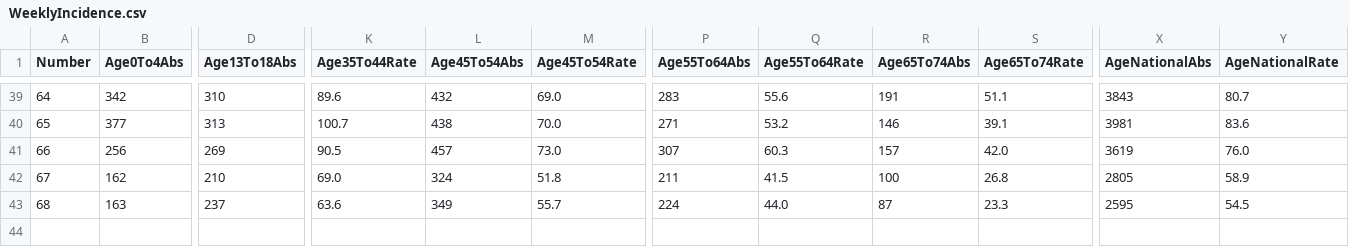
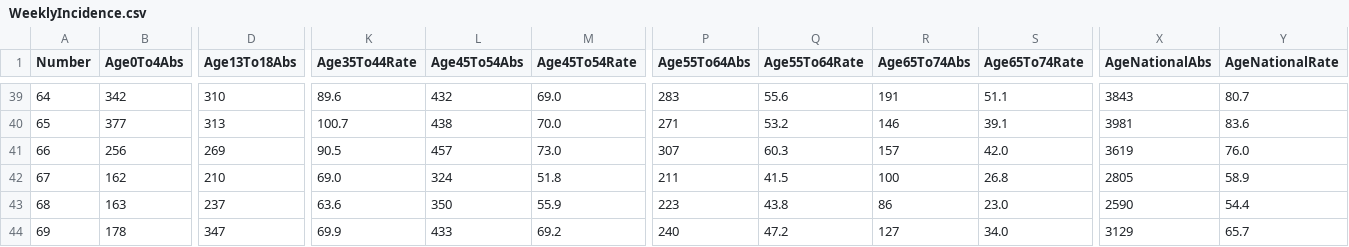
Before and after one commit to isag-covid19/covid19-dataextracts, a CSV file: WeeklyEpidemiology/WeeklyIncidence.csv, drawn as a sheet; only a part is shown, gaps mark what is left out; rows hold the shown columns only; the diff names each change by its address in the sheet, - before the commit and + after, or states it on an @@ line.

```diff
--- a/WeeklyEpidemiology/WeeklyIncidence.csv
+++ b/WeeklyEpidemiology/WeeklyIncidence.csv
-L43 (Age45To54Abs): 349
+L43 (Age45To54Abs): 350
-M43 (Age45To54Rate): 55.7
+M43 (Age45To54Rate): 55.9
-P43 (Age55To64Abs): 224
+P43 (Age55To64Abs): 223
-Q43 (Age55To64Rate): 44.0
+Q43 (Age55To64Rate): 43.8
-R43 (Age65To74Abs): 87
+R43 (Age65To74Abs): 86
-S43 (Age65To74Rate): 23.3
+S43 (Age65To74Rate): 23.0
-X43 (AgeNationalAbs): 2595
+X43 (AgeNationalAbs): 2590
-Y43 (AgeNationalRate): 54.5
+Y43 (AgeNationalRate): 54.4
+row 44: 69 | 178 | 347 | 69.9 | 433 | 69.2 | 240 | 47.2 | 127 | 34.0 | 3129 | 65.7
```
Also changed, not shown: DailyEpidemiology/Days.csv, NIWeekly/NorthenIrelandWeekly.csv, 2 other files.
